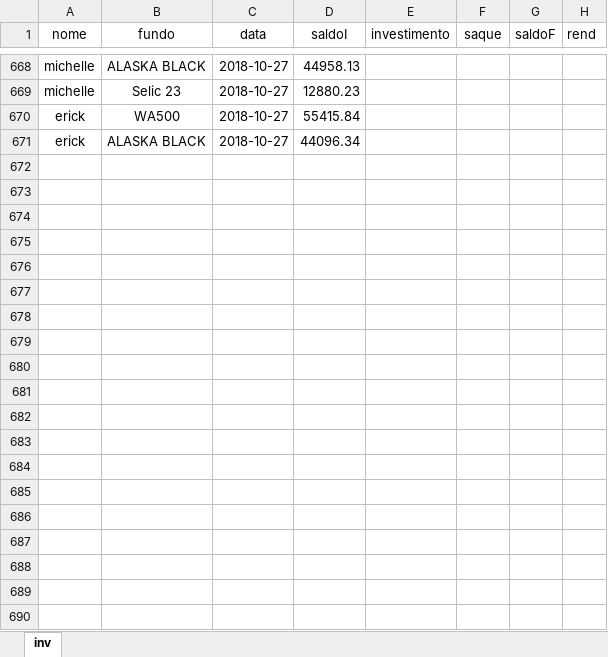
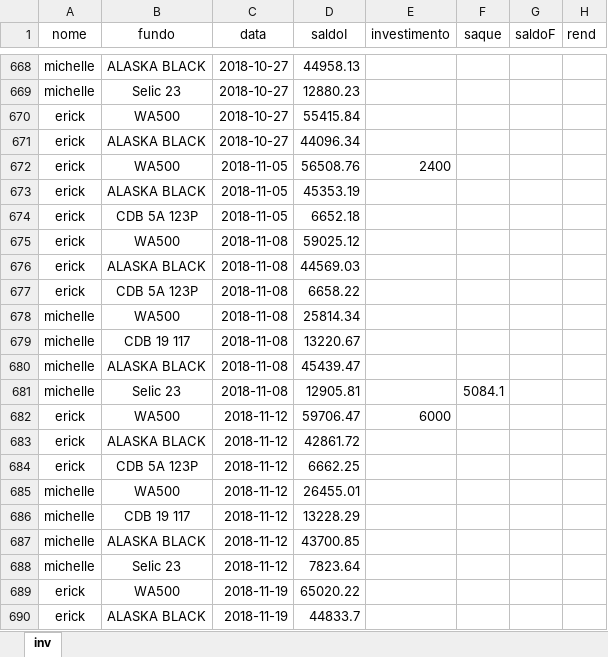
Before and after one commit to erickfis/personal-financial-investments, an Excel workbook: data/investimentos.xlsx, sheet inv, drawn as a sheet; only a part is shown, gaps mark what is left out; values as stored, in another font and other column widths than the file's, no borders; the diff covers the shown part only; the diff names each change by its address in the sheet, - before the commit and + after, or states it on an @@ line.

```diff
--- a/data/investimentos.xlsx (sheet inv)
+++ b/data/investimentos.xlsx (sheet inv)
+row 672: erick | WA500 | 2018-11-05 | 56508.76 | 2400
+row 673: erick | ALASKA BLACK | 2018-11-05 | 45353.19
+row 674: erick | CDB 5A 123P | 2018-11-05 | 6652.18
+row 675: erick | WA500 | 2018-11-08 | 59025.12
+row 676: erick | ALASKA BLACK | 2018-11-08 | 44569.03
+row 677: erick | CDB 5A 123P | 2018-11-08 | 6658.22
+row 678: michelle | WA500 | 2018-11-08 | 25814.34
+row 679: michelle | CDB 19 117 | 2018-11-08 | 13220.67
+row 680: michelle | ALASKA BLACK | 2018-11-08 | 45439.47
+row 681: michelle | Selic 23 | 2018-11-08 | 12905.81 |  | 5084.1
+row 682: erick | WA500 | 2018-11-12 | 59706.47 | 6000
+row 683: erick | ALASKA BLACK | 2018-11-12 | 42861.72
+row 684: erick | CDB 5A 123P | 2018-11-12 | 6662.25
+row 685: michelle | WA500 | 2018-11-12 | 26455.01
+row 686: michelle | CDB 19 117 | 2018-11-12 | 13228.29
+row 687: michelle | ALASKA BLACK | 2018-11-12 | 43700.85
+row 688: michelle | Selic 23 | 2018-11-12 | 7823.64
+row 689: erick | WA500 | 2018-11-19 | 65020.22
+row 690: erick | ALASKA BLACK | 2018-11-19 | 44833.7
```
Also changed, not shown: 112 added rows and 4 edited cells elsewhere in this sheet, 12 other files.
